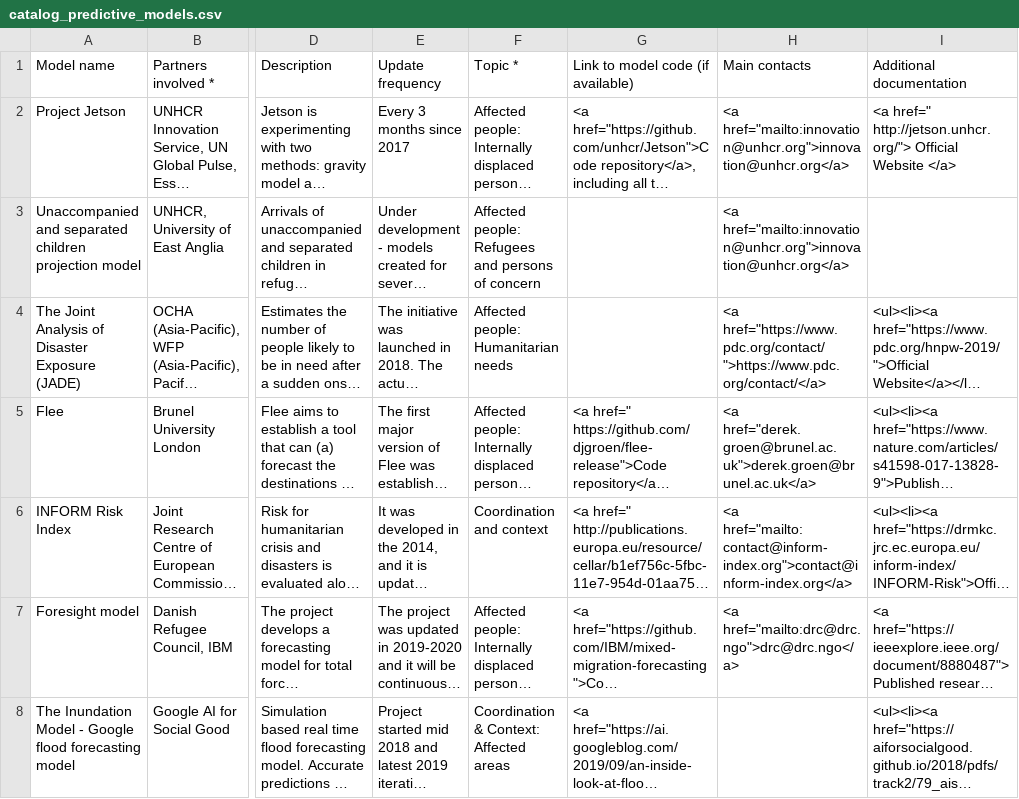
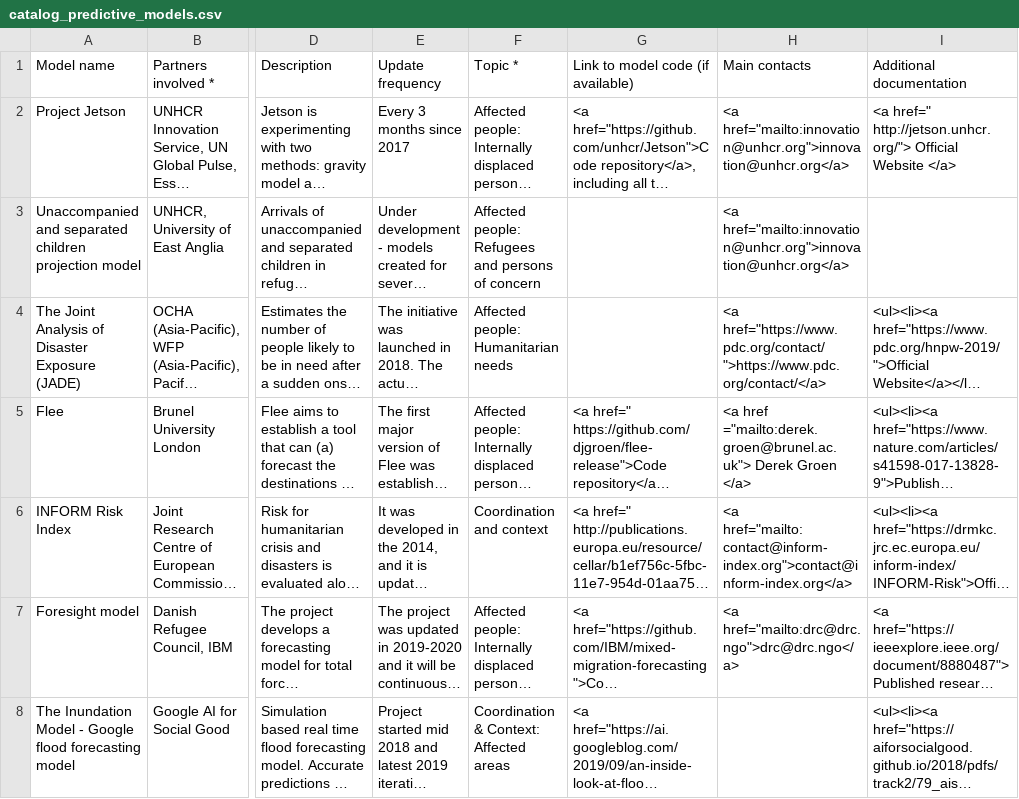
Before and after one commit to OCHA-DAP/csv-cache-helper, a CSV file: data/catalog_predictive_models.csv, drawn as a sheet; only a part is shown, gaps mark what is left out; long unchanged cells end in …; the diff covers the shown part only; the diff names each change by its address in the sheet, - before the commit and + after, or states it on an @@ line.

```diff
--- a/data/catalog_predictive_models.csv
+++ b/data/catalog_predictive_models.csv
-H5 (Main contacts): <a href="derek.groen@brunel.ac.uk">derek.groen@brunel.ac.uk</a>
+H5 (Main contacts): <a href ="mailto:derek.groen@brunel.ac.uk"> Derek Groen </a>
```
Also changed, not shown: 1 edited cell elsewhere in this file, 1 other file.
